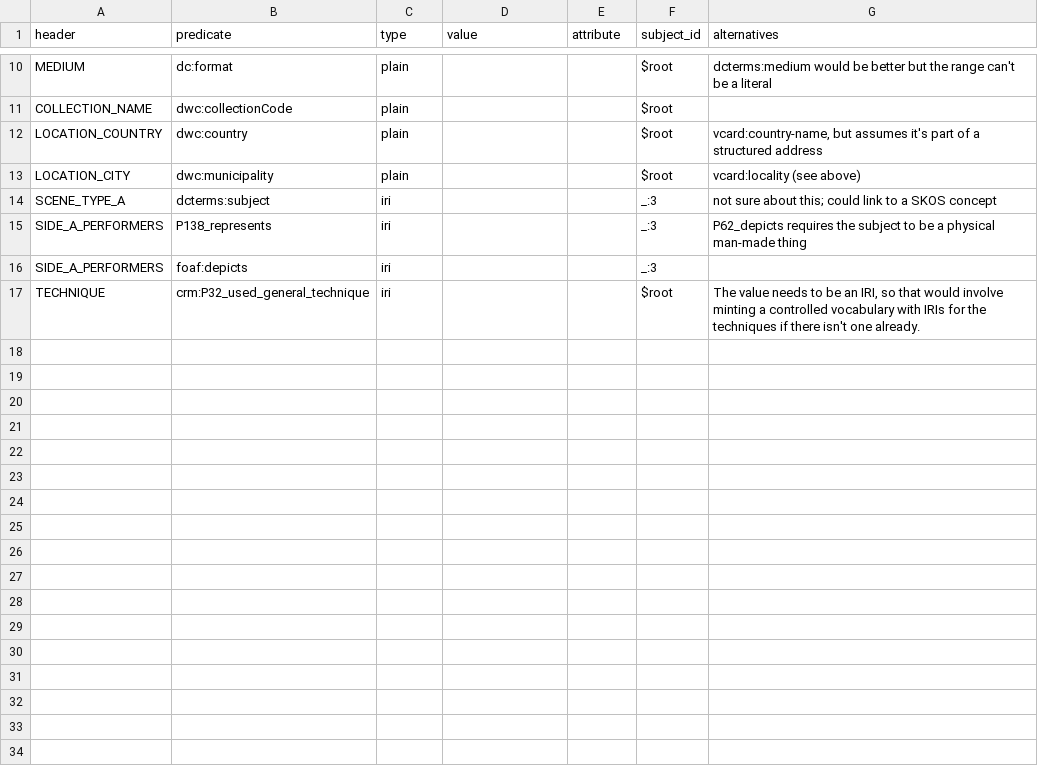
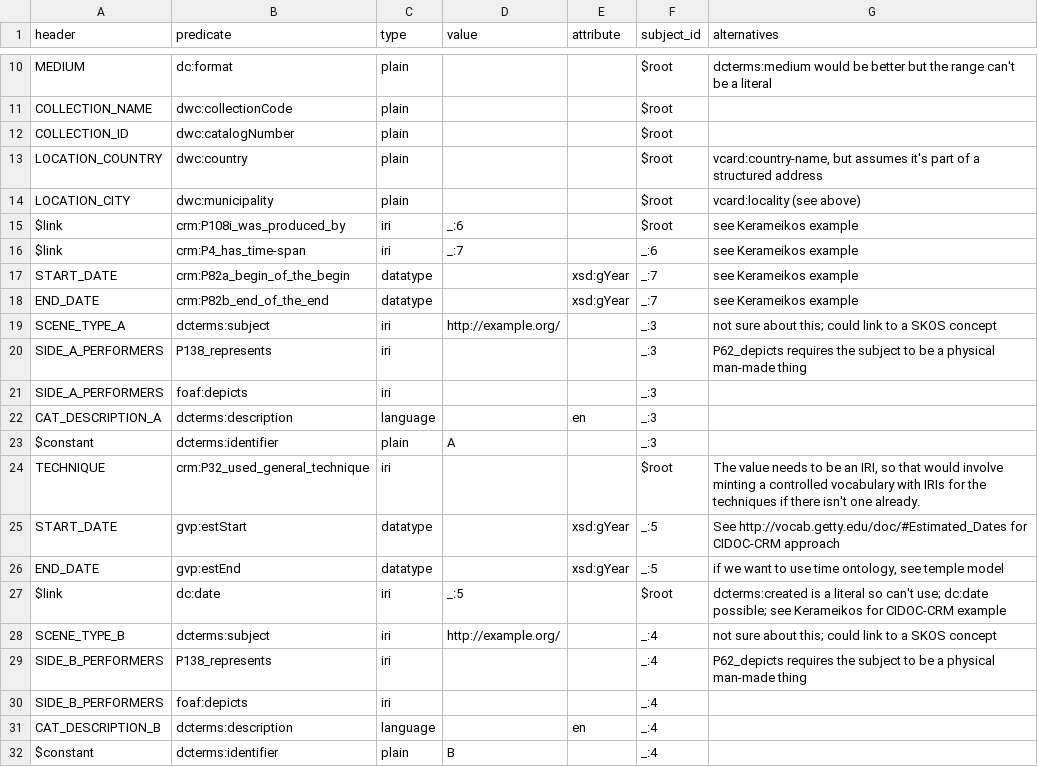
Before and after one commit to HeardLibrary/semantic-web, a CSV file: vase/vase-column-mappings.csv, drawn as a sheet; only a part is shown, gaps mark what is left out.

Commit message:
update with vase mappings

```diff
--- a/vase/vase-column-mappings.csv
+++ b/vase/vase-column-mappings.csv
@@ -11,7 +11,22 @@
 "COLLECTION_NAME","dwc:collectionCode","plain",,,"$root",
+"COLLECTION_ID","dwc:catalogNumber","plain",,,"$root",
 "LOCATION_COUNTRY ","dwc:country","plain",,,"$root","vcard:country-name, but assumes it's part of a structured address"
 "LOCATION_CITY ","dwc:municipality","plain",,,"$root","vcard:locality (see above)"
-"SCENE_TYPE_A","dcterms:subject","iri",,,"_:3","not sure about this; could link to a SKOS concept"
+"$link","crm:P108i_was_produced_by","iri","_:6",,"$root","see Kerameikos example"
+"$link","crm:P4_has_time-span","iri","_:7",,"_:6","see Kerameikos example"
+"START_DATE","crm:P82a_begin_of_the_begin","datatype",,"xsd:gYear","_:7","see Kerameikos example"
+"END_DATE","crm:P82b_end_of_the_end ","datatype",,"xsd:gYear","_:7","see Kerameikos example"
+"SCENE_TYPE_A","dcterms:subject","iri","http://example.org/",,"_:3","not sure about this; could link to a SKOS concept"
 "SIDE_A_PERFORMERS ","P138_represents","iri",,,"_:3","P62_depicts requires the subject to be a physical man-made thing"
 "SIDE_A_PERFORMERS ","foaf:depicts","iri",,,"_:3",
+"CAT_DESCRIPTION_A","dcterms:description","language",,"en","_:3",
+"$constant","dcterms:identifier","plain","A",,"_:3",
 "TECHNIQUE","crm:P32_used_general_technique ","iri",,,"$root","The value needs to be an IRI, so that would involve minting a controlled vocabulary with IRIs for the techniques if there isn't one already.  "
+"START_DATE","gvp:estStart","datatype",,"xsd:gYear","_:5","See http://vocab.getty.edu/doc/#Estimated_Dates for CIDOC-CRM approach"
+"END_DATE","gvp:estEnd","datatype",,"xsd:gYear","_:5","if we want to use time ontology, see temple model"
+"$link","dc:date","iri","_:5",,"$root","dcterms:created is a literal so can't use; dc:date possible; see Kerameikos for CIDOC-CRM example"
+"SCENE_TYPE_B","dcterms:subject","iri","http://example.org/",,"_:4","not sure about this; could link to a SKOS concept"
+"SIDE_B_PERFORMERS ","P138_represents","iri",,,"_:4","P62_depicts requires the subject to be a physical man-made thing"
+"SIDE_B_PERFORMERS ","foaf:depicts","iri",,,"_:4",
+"CAT_DESCRIPTION_B","dcterms:description","language",,"en","_:4",
+"$constant","dcterms:identifier","plain","B",,"_:4",
```
Also changed, not shown: vase/constants.csv, vase/namespace.csv, 5 other files.
